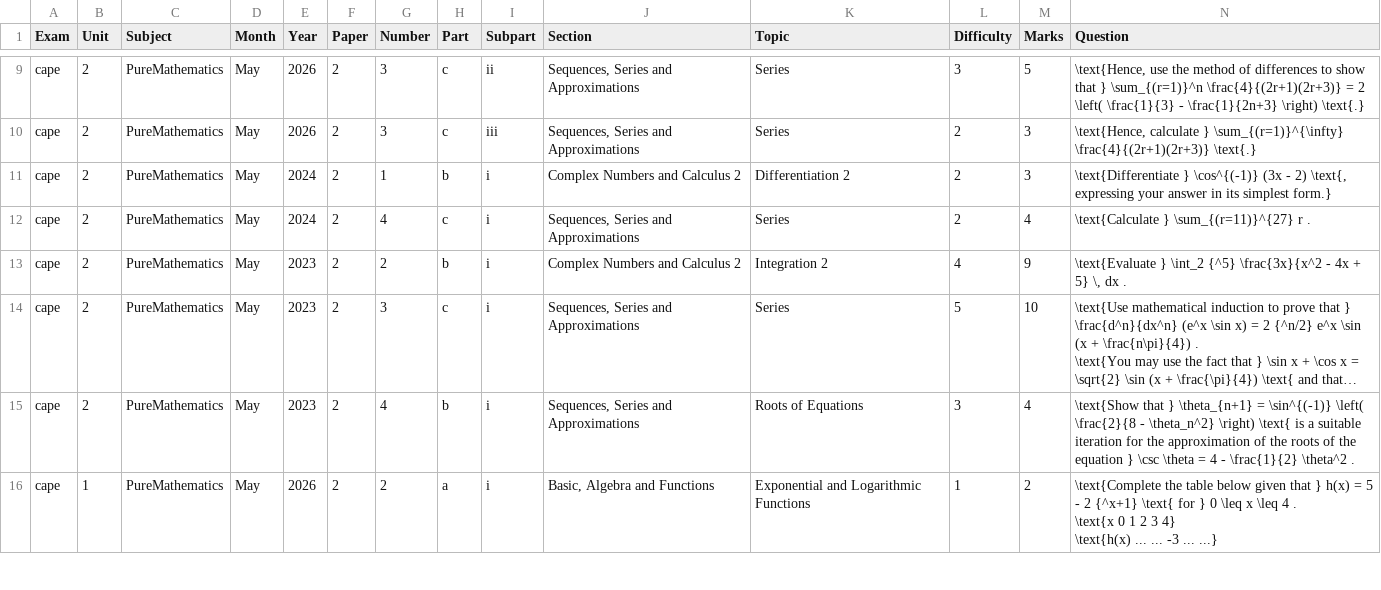
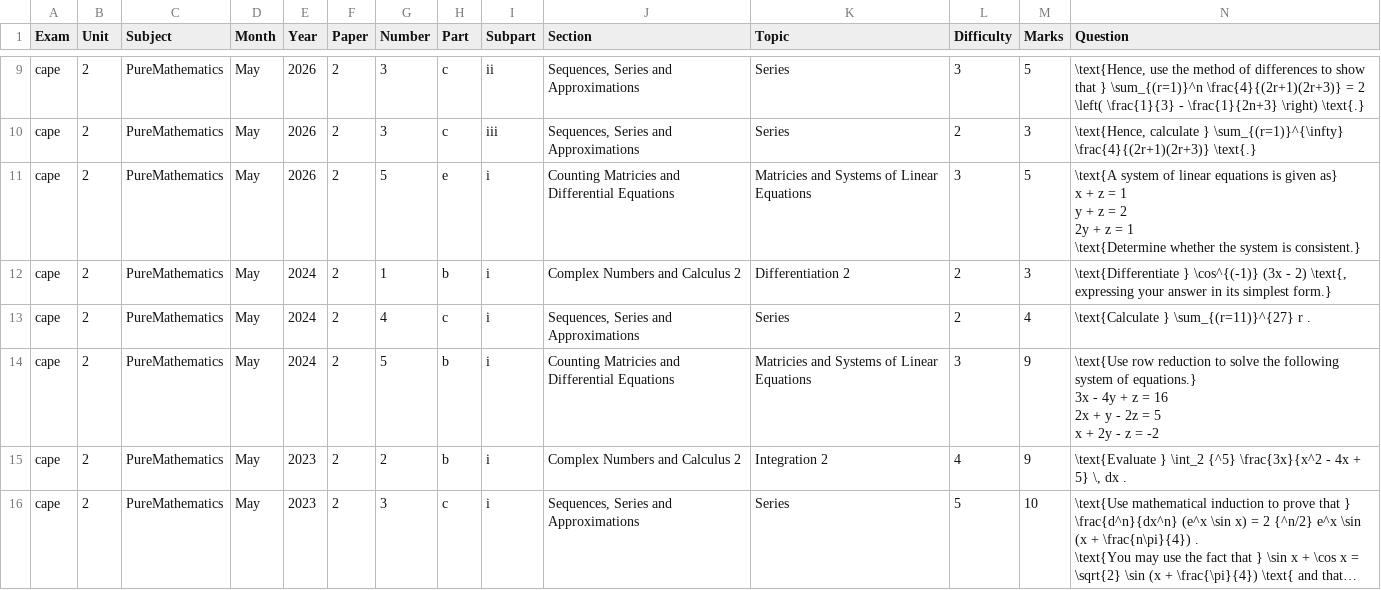
Before and after one commit to jeanmichelwilliams17-lang/cape-review-app, a CSV file: Fixed_All_LaTeX_Questions_CAPEP2.csv, drawn as a sheet; only a part is shown, gaps mark what is left out; the shorter side is filled out with more unchanged rows; long unchanged cells end in …; rows hold the shown columns only; ↵ is a line break in a cell; the diff names each change by its address in the sheet, - before the commit and + after, or states it on an @@ line.

```diff
--- a/Fixed_All_LaTeX_Questions_CAPEP2.csv
+++ b/Fixed_All_LaTeX_Questions_CAPEP2.csv
+row 11: cape | 2 | PureMathematics | May | 2026 | 2 | 5 | e | i | Counting Matricies and Differential Equations | Matricies and Systems of Linear Equations | 3 | 5 | \text{A system of linear equations is given as} ↵ x + z = 1 ↵ y + z = 2 ↵ 2y + z = 1 ↵ \text{Determine whether the system is consistent.}
+row 14: cape | 2 | PureMathematics | May | 2024 | 2 | 5 | b | i | Counting Matricies and Differential Equations | Matricies and Systems of Linear Equations | 3 | 9 | \text{Use row reduction to solve the following system of equations.} ↵ 3x - 4y + z = 16 ↵ 2x + y - 2z = 5 ↵ x + 2y - z = -2
```
Also changed, not shown: 7 other files.
